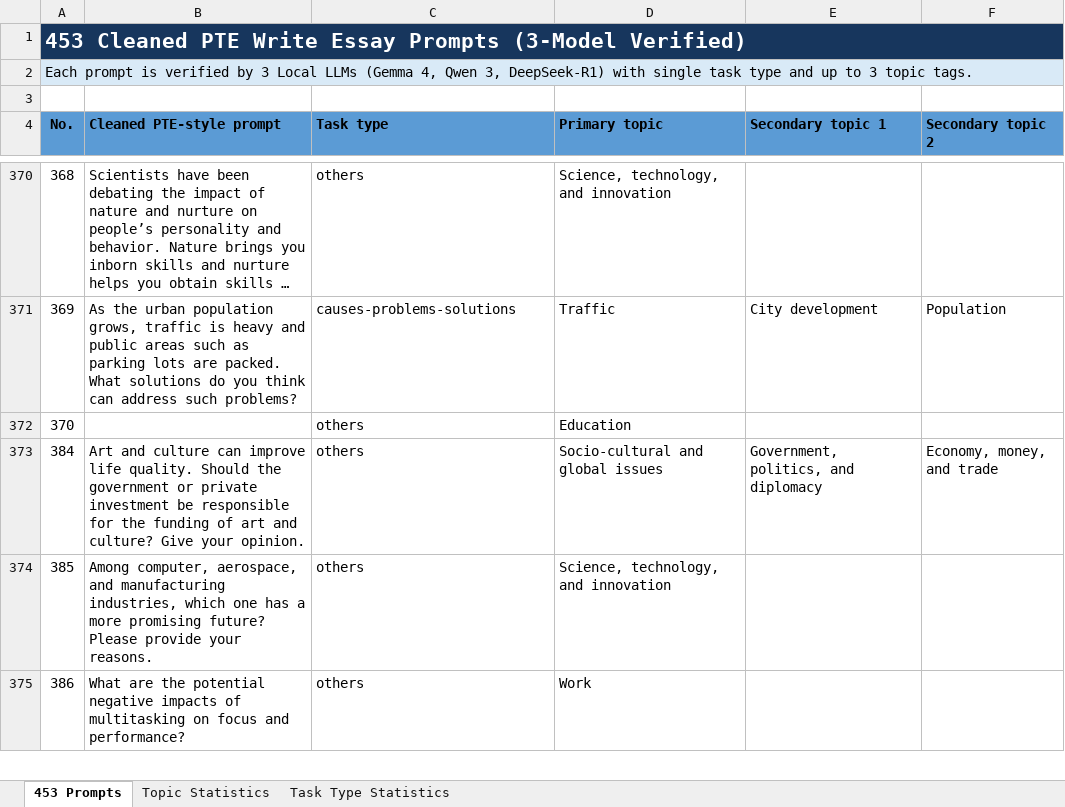
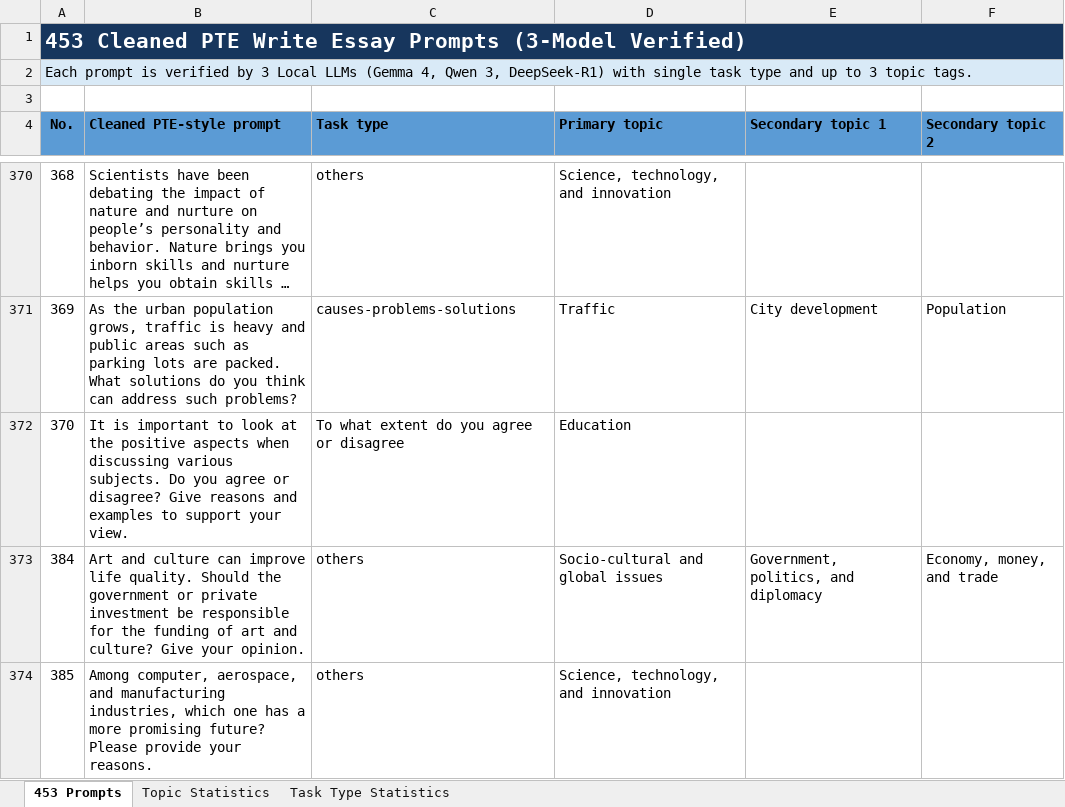
Before and after one commit to huathanhnam95-del/demoproject, an Excel workbook: public/database/Write Essay/PTE_453_Cleaned_Prompts_Topics_Task_Types.xlsx, sheet 453 Prompts, drawn as a sheet; only a part is shown, gaps mark what is left out; the shorter side is filled out with more unchanged rows; long unchanged cells end in …; values as stored, in another font and other column widths than the file's, no borders; the diff names each change by its address in the sheet, - before the commit and + after, or states it on an @@ line.

```diff
--- a/public/database/Write Essay/PTE_453_Cleaned_Prompts_Topics_Task_Types.xlsx (sheet 453 Prompts)
+++ b/public/database/Write Essay/PTE_453_Cleaned_Prompts_Topics_Task_Types.xlsx (sheet 453 Prompts)
-B372 (Cleaned PTE-style prompt): (empty)
+B372 (Cleaned PTE-style prompt): It is important to look at the positive aspects when discussing various subjects. Do you agree or disagree? Give reasons and examples to support your view.
-C372 (Task type): others
+C372 (Task type): To what extent do you agree or disagree
```
Also changed, not shown: 58 other files.
